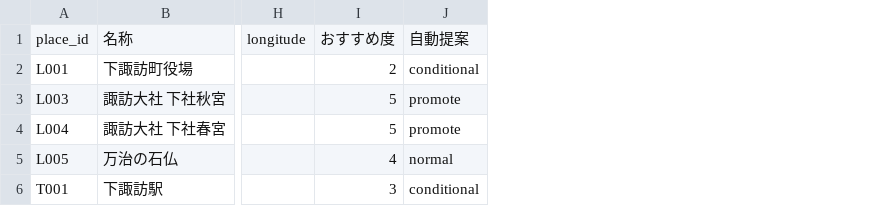
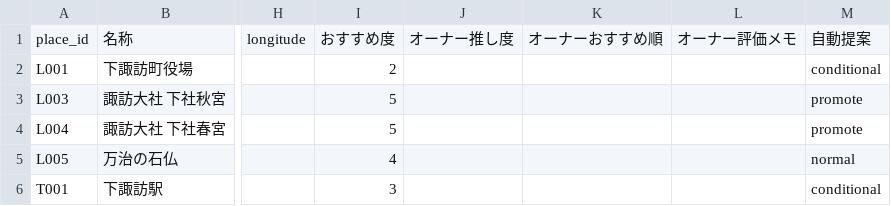
Before and after one commit to sususunosusumu/shimosuwa, a CSV file: data/place_management.csv, drawn as a sheet; only a part is shown, gaps mark what is left out; the diff names each change by its address in the sheet, - before the commit and + after, or states it on an @@ line.

Commit message:
Add integrated planner core preview and owner ranking maintenance
Preserve V1.11 as default, add ?planner=core preview, owner recommendation management, comparison tools, and regression coverage.

```diff
--- a/data/place_management.csv
+++ b/data/place_management.csv
+column J, row 1: オーナー推し度
+column K, row 1: オーナーおすすめ順
+column L, row 1: オーナー評価メモ
```
Also changed, not shown: 13 other files.
